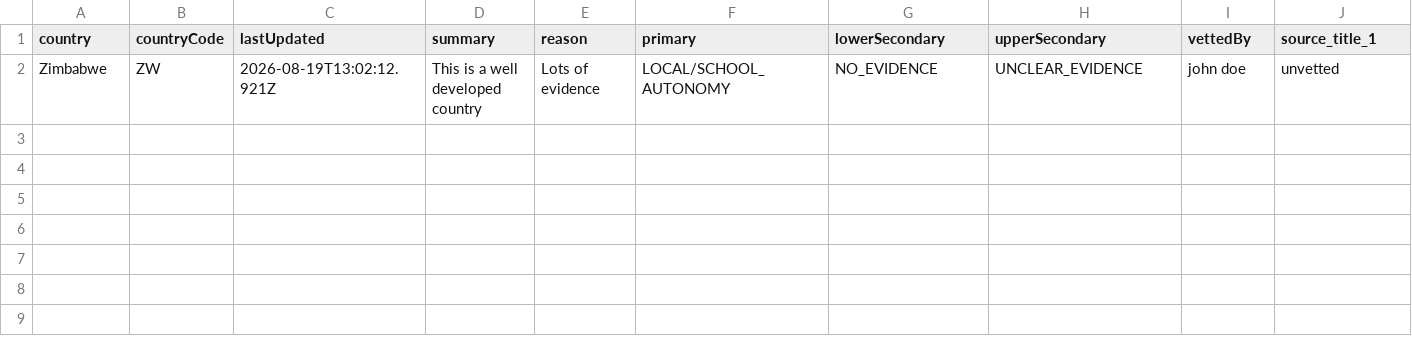
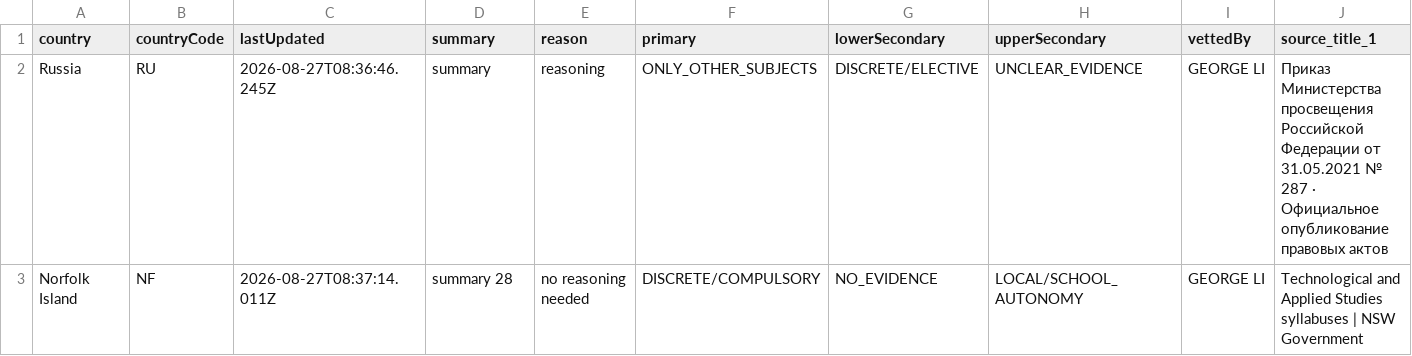
Before and after one commit to Keyboardguy/curricular-set, a CSV file: datawrapper_curricular_dataset.csv, drawn as a sheet; only a part is shown; removed rows and columns are numbered as before the commit, all else as after; rows hold the shown columns only; the diff names each change by its address in the sheet, - before the commit and + after, or states it on an @@ line.

```diff
--- a/datawrapper_curricular_dataset.csv
+++ b/datawrapper_curricular_dataset.csv
-row 2: Zimbabwe | ZW | 2026-08-19T13:02:12.921Z | This is a well developed country | Lots of evidence | LOCAL/SCHOOL_AUTONOMY | NO_EVIDENCE | UNCLEAR_EVIDENCE | john doe | unvetted
+row 2: Russia | RU | 2026-08-27T08:36:46.245Z | summary | reasoning | ONLY_OTHER_SUBJECTS | DISCRETE/ELECTIVE | UNCLEAR_EVIDENCE | GEORGE LI | Приказ Министерства просвещения Российской Федерации от 31.05.2021 № 287 ∙ Официальное опубликование правовых актов
+row 3: Norfolk Island | NF | 2026-08-27T08:37:14.011Z | summary 28 | no reasoning needed | DISCRETE/COMPULSORY | NO_EVIDENCE | LOCAL/SCHOOL_AUTONOMY | GEORGE LI | Technological and Applied Studies syllabuses | NSW Government
```
Also changed, not shown: 3 other files.
